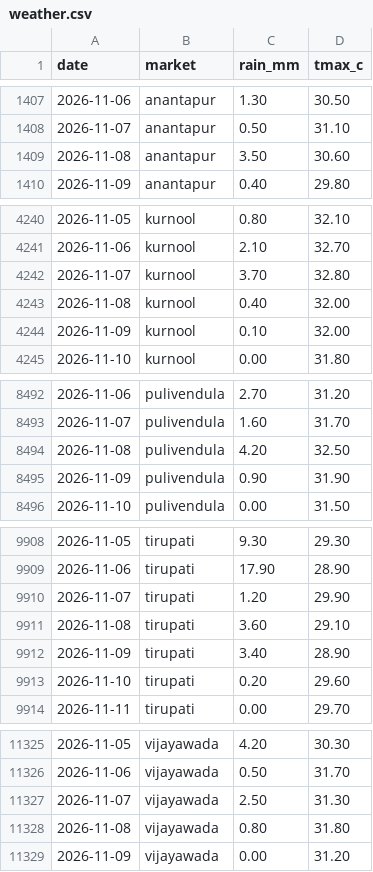
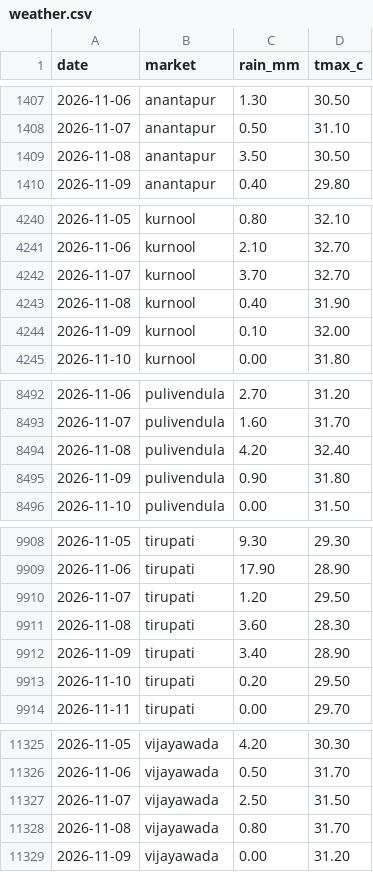
Before and after one commit to DeepakJaggupalli/MandiMitra, a CSV file: data/raw/weather.csv, drawn as a sheet; only a part is shown, gaps mark what is left out; the diff covers the shown part only.

```diff
--- a/data/raw/weather.csv
+++ b/data/raw/weather.csv
@@ -1408,3 +1408,3 @@ date,market,rain_mm,tmax_c
 2026-11-07,anantapur,0.50,31.10
-2026-11-08,anantapur,3.50,30.60
+2026-11-08,anantapur,3.50,30.50
 2026-11-09,anantapur,0.40,29.80
@@ -4241,4 +4241,4 @@ date,market,rain_mm,tmax_c
 2026-11-06,kurnool,2.10,32.70
-2026-11-07,kurnool,3.70,32.80
-2026-11-08,kurnool,0.40,32.00
+2026-11-07,kurnool,3.70,32.70
+2026-11-08,kurnool,0.40,31.90
 2026-11-09,kurnool,0.10,32.00
@@ -8493,4 +8493,4 @@ date,market,rain_mm,tmax_c
 2026-11-07,pulivendula,1.60,31.70
-2026-11-08,pulivendula,4.20,32.50
-2026-11-09,pulivendula,0.90,31.90
+2026-11-08,pulivendula,4.20,32.40
+2026-11-09,pulivendula,0.90,31.80
 2026-11-10,pulivendula,0.00,31.50
@@ -9909,6 +9909,6 @@ date,market,rain_mm,tmax_c
 2026-11-06,tirupati,17.90,28.90
-2026-11-07,tirupati,1.20,29.90
-2026-11-08,tirupati,3.60,29.10
+2026-11-07,tirupati,1.20,29.50
+2026-11-08,tirupati,3.60,28.30
 2026-11-09,tirupati,3.40,28.90
-2026-11-10,tirupati,0.20,29.60
+2026-11-10,tirupati,0.20,29.50
 2026-11-11,tirupati,0.00,29.70
@@ -11326,4 +11326,4 @@ date,market,rain_mm,tmax_c
 2026-11-06,vijayawada,0.50,31.70
-2026-11-07,vijayawada,2.50,31.30
-2026-11-08,vijayawada,0.80,31.80
+2026-11-07,vijayawada,2.50,31.50
+2026-11-08,vijayawada,0.80,31.70
 2026-11-09,vijayawada,0.00,31.20
```
Also changed, not shown: 3 edited cells elsewhere in this file, 4 other files.
